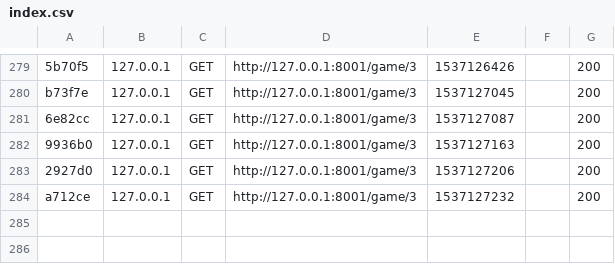
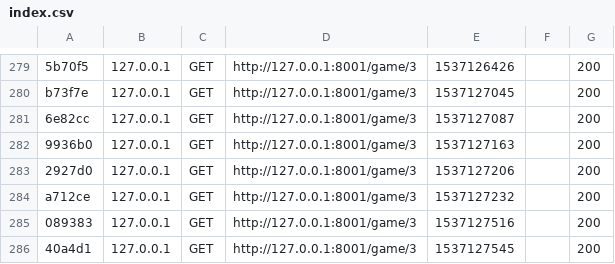
Before and after one commit to JeremDy/Chess-base, a CSV file: var/cache/dev/profiler/index.csv, drawn as a sheet; only a part is shown, gaps mark what is left out; the diff names each change by its address in the sheet, - before the commit and + after, or states it on an @@ line.

```diff
--- a/var/cache/dev/profiler/index.csv
+++ b/var/cache/dev/profiler/index.csv
+row 285: 089383 | 127.0.0.1 | GET | http://127.0.0.1:8001/game/3 | 1537127516 |  | 200
+row 286: 40a4d1 | 127.0.0.1 | GET | http://127.0.0.1:8001/game/3 | 1537127545 |  | 200
```
Also changed, not shown: 6 other files.
